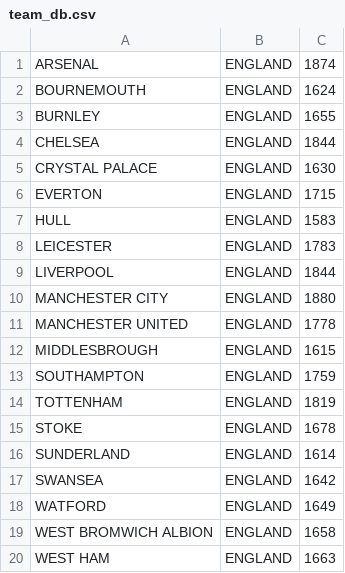
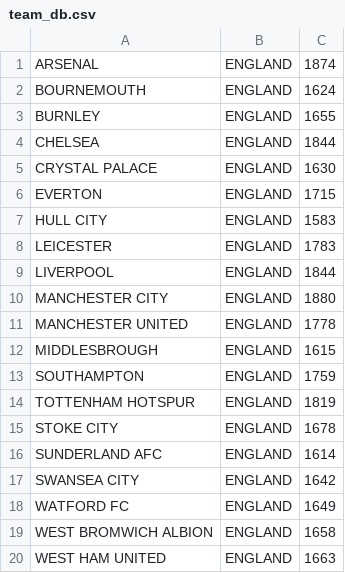
Before and after one commit to slopedoo/fsim, a CSV file: team_db.csv, drawn as a sheet.

Commit message:
populate_teams + populate_league

```diff
--- a/team_db.csv
+++ b/team_db.csv
@@ -6,3 +6,3 @@ CRYSTAL PALACE,ENGLAND,1630
 EVERTON,ENGLAND,1715
-HULL,ENGLAND,1583
+HULL CITY,ENGLAND,1583
 LEICESTER,ENGLAND,1783
@@ -13,8 +13,8 @@ MIDDLESBROUGH,ENGLAND,1615
 SOUTHAMPTON,ENGLAND,1759
-TOTTENHAM,ENGLAND,1819
-STOKE,ENGLAND,1678
-SUNDERLAND,ENGLAND,1614
-SWANSEA,ENGLAND,1642
-WATFORD,ENGLAND,1649
+TOTTENHAM HOTSPUR,ENGLAND,1819
+STOKE CITY,ENGLAND,1678
+SUNDERLAND AFC,ENGLAND,1614
+SWANSEA CITY,ENGLAND,1642
+WATFORD FC,ENGLAND,1649
 WEST BROMWICH ALBION,ENGLAND,1658
-WEST HAM,ENGLAND,1663
+WEST HAM UNITED,ENGLAND,1663
```
Also changed, not shown: 1 other file.
